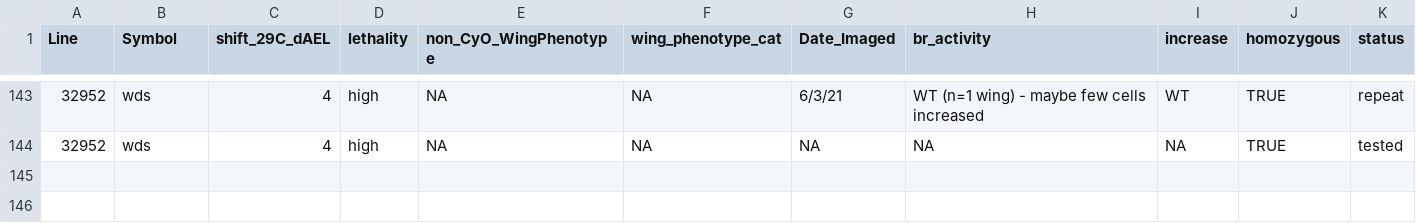
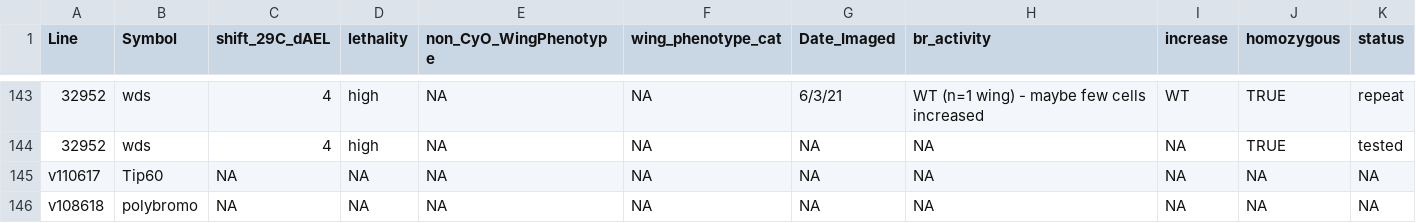
Before and after one commit to mniederhuber/RNAi_Screen-Image_Quantification, a CSV file: sheets/results.csv, drawn as a sheet; only a part is shown, gaps mark what is left out; the diff names each change by its address in the sheet, - before the commit and + after, or states it on an @@ line.

```diff
--- a/sheets/results.csv
+++ b/sheets/results.csv
+row 145: v110617 | Tip60 | NA | NA | NA | NA | NA | NA | NA | NA | NA
+row 146: v108618 | polybromo | NA | NA | NA | NA | NA | NA | NA | NA | NA
```
Also changed, not shown: 3 other files.
